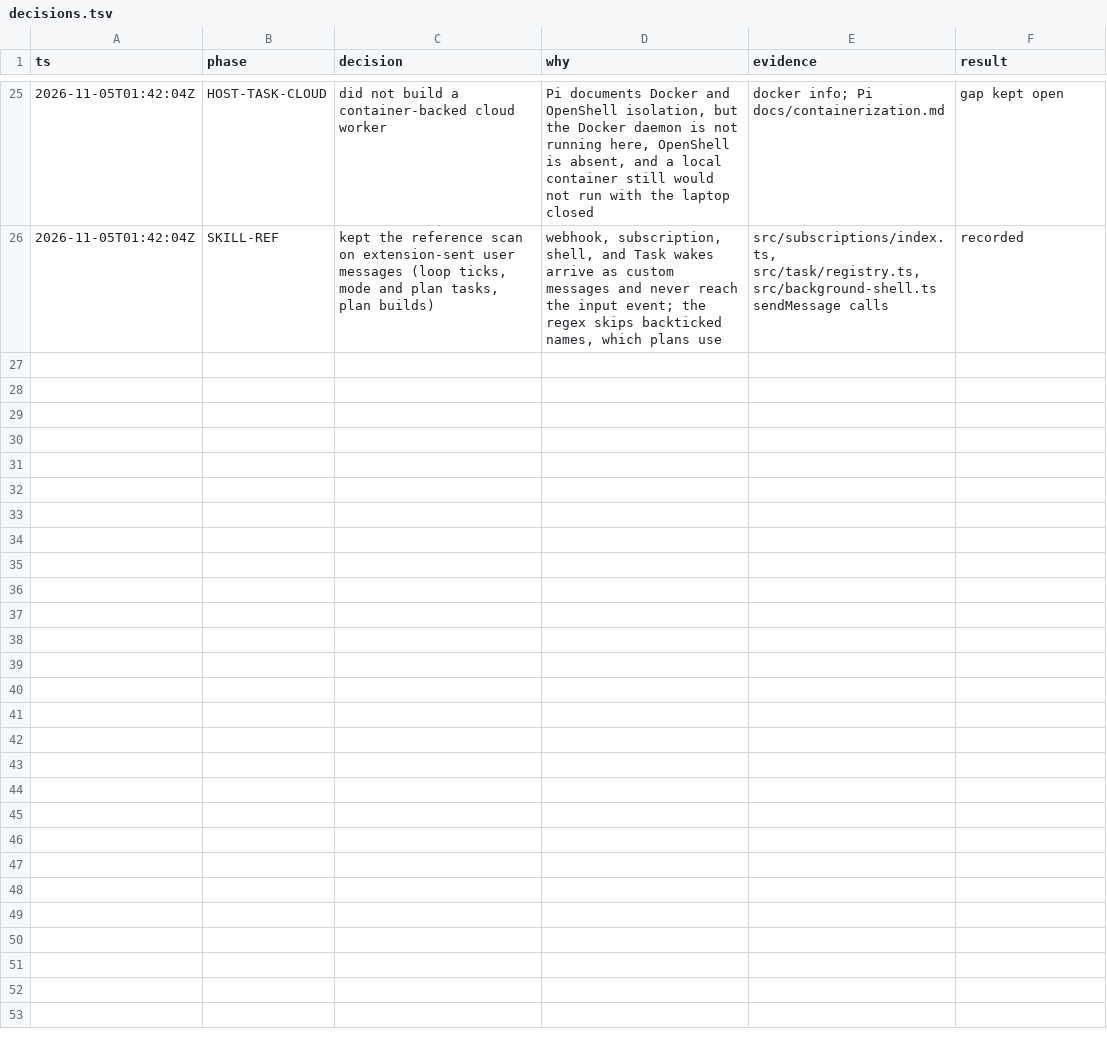
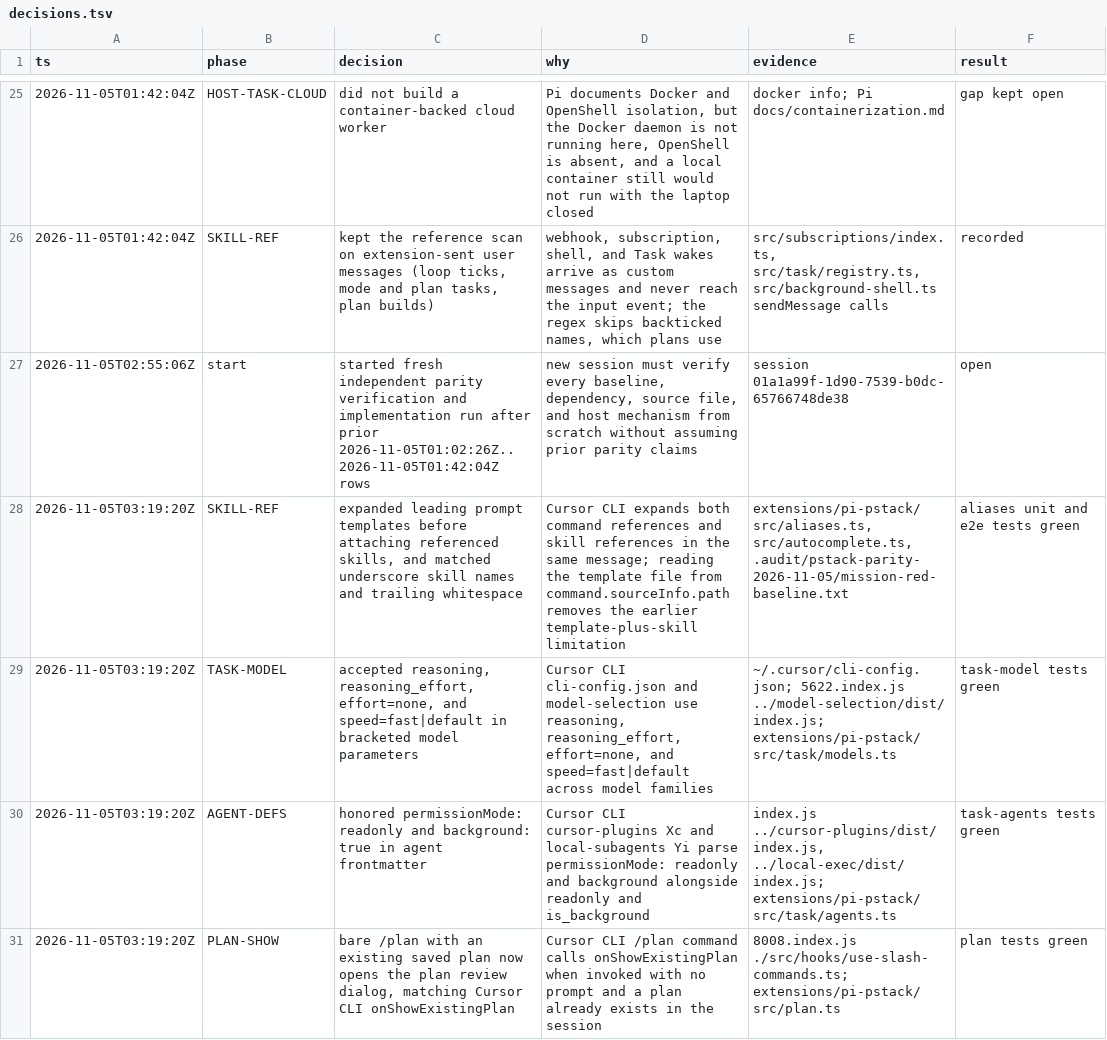
Before and after one commit to just-joshn/pi-customizations, a TSV file: parity/pstack-parity-2026-11-05/decisions.tsv, drawn as a sheet; only a part is shown, gaps mark what is left out; the diff covers the shown part only; the diff names each change by its address in the sheet, - before the commit and + after, or states it on an @@ line.

Commit message:
fix(pi-pstack): expand template-plus-skill prompts and close remaining CLI parity gaps (#162)
* fix(pi-pstack): expand leading prompt templates before attaching referenced skills

Cursor CLI expands command references and attaches skill references in the same submitted message. When a message starts with a prompt template and also names a skill, loadedTemplateBody reads the template file from SlashCommandInfo.sourceInfo.path and substitutes its arguments before aliasTransform attaches the referenced skills. ALIAS and COMMAND_TOKEN also match underscores, and trailing whitespace after a leading skill is trimmed.

* fix(pi-pstack): accept Cursor model parameters and agent frontmatter fields

Cursor CLI cli-config.json and model-selection use reasoning, reasoning_effort, effort=none, and speed=fast|default across model families, and its agent parsers accept permissionMode: readonly and background: true alongside readonly and is_background.

* fix(pi-pstack): reopen saved plan review on bare /plan

Cursor CLI /plan calls onShowExistingPlan when invoked with no prompt and a plan already exists in the session. A bare /plan in an idle interactive session now opens reviewPlan when state.planFile exists.

* fix(pi-pstack): detect zombies and pre-epoch supervisor locks on macOS

An unreaped child on macOS stays signalable until its state is checked with ps -o state=, and pre-epoch supervisor locks can appear on macOS as well as Linux. Both checks now use ps on darwin.

* docs(pi-pstack): record the 0.15.36-pi.17 repairs

* docs(parity): align mechanism IDs and complete the 17-field pstack inventory

```diff
--- a/parity/pstack-parity-2026-11-05/decisions.tsv
+++ b/parity/pstack-parity-2026-11-05/decisions.tsv
+row 27: 2026-11-05T02:55:06Z | start | started fresh independent parity verification and implementation run after prior 2026-11-05T01:02:26Z..2026-11-05T01:42:04Z rows | new session must verify every baseline, dependency, source file, and host mechanism from scratch without assuming prior parity claims | session 01a1a99f-1d90-7539-b0dc-65766748de38 | open
+row 28: 2026-11-05T03:19:20Z | SKILL-REF | expanded leading prompt templates before attaching referenced skills, and matched underscore skill names and trailing whitespace | Cursor CLI expands both command references and skill references in the same message; reading the template file from command.sourceInfo.path removes the earlier template-plus-skill limitation | extensions/pi-pstack/src/aliases.ts, src/autocomplete.ts, .audit/pstack-parity-2026-11-05/mission-red-baseline.txt | aliases unit and e2e tests green
+row 29: 2026-11-05T03:19:20Z | TASK-MODEL | accepted reasoning, reasoning_effort, effort=none, and speed=fast|default in bracketed model parameters | Cursor CLI cli-config.json and model-selection use reasoning, reasoning_effort, effort=none, and speed=fast|default across model families | ~/.cursor/cli-config.json; 5622.index.js ../model-selection/dist/index.js; extensions/pi-pstack/src/task/models.ts | task-model tests green
+row 30: 2026-11-05T03:19:20Z | AGENT-DEFS | honored permissionMode: readonly and background: true in agent frontmatter | Cursor CLI cursor-plugins Xc and local-subagents Yi parse permissionMode: readonly and background alongside readonly and is_background | index.js ../cursor-plugins/dist/index.js, ../local-exec/dist/index.js; extensions/pi-pstack/src/task/agents.ts | task-agents tests green
+row 31: 2026-11-05T03:19:20Z | PLAN-SHOW | bare /plan with an existing saved plan now opens the plan review dialog, matching Cursor CLI onShowExistingPlan | Cursor CLI /plan command calls onShowExistingPlan when invoked with no prompt and a plan already exists in the session | 8008.index.js ./src/hooks/use-slash-commands.ts; extensions/pi-pstack/src/plan.ts | plan tests green
```
Also changed, not shown: 4 added rows elsewhere in this file, 30 other files.
